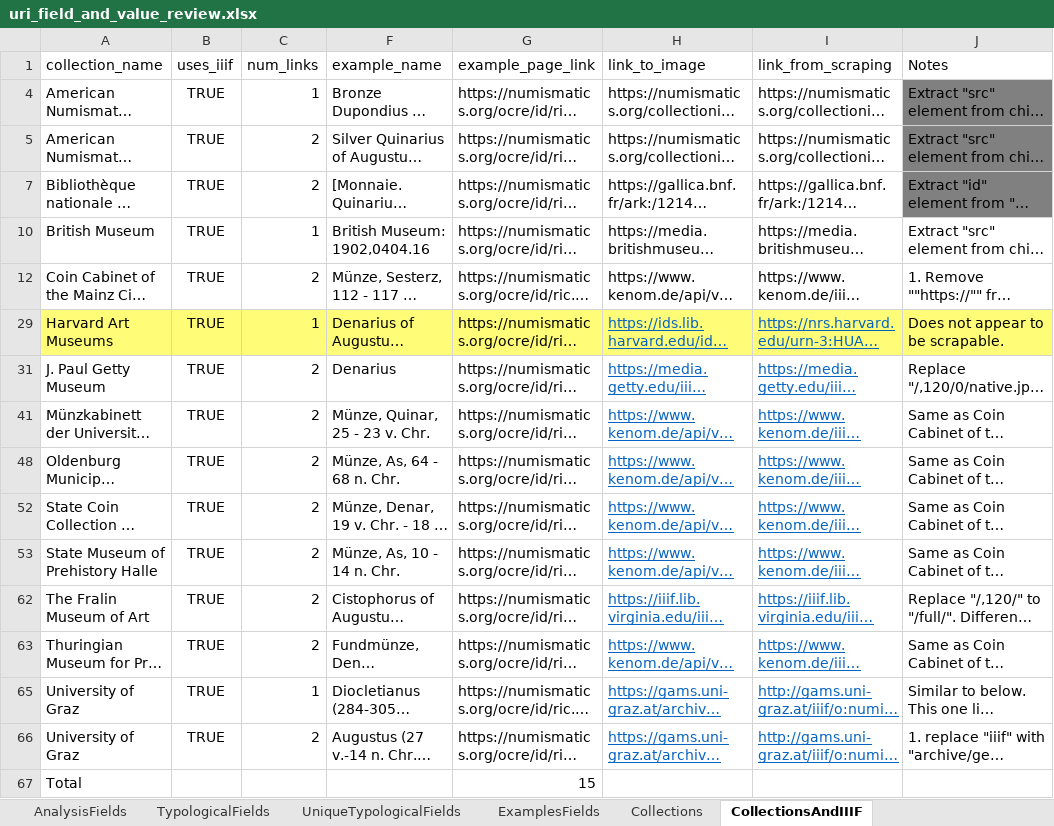
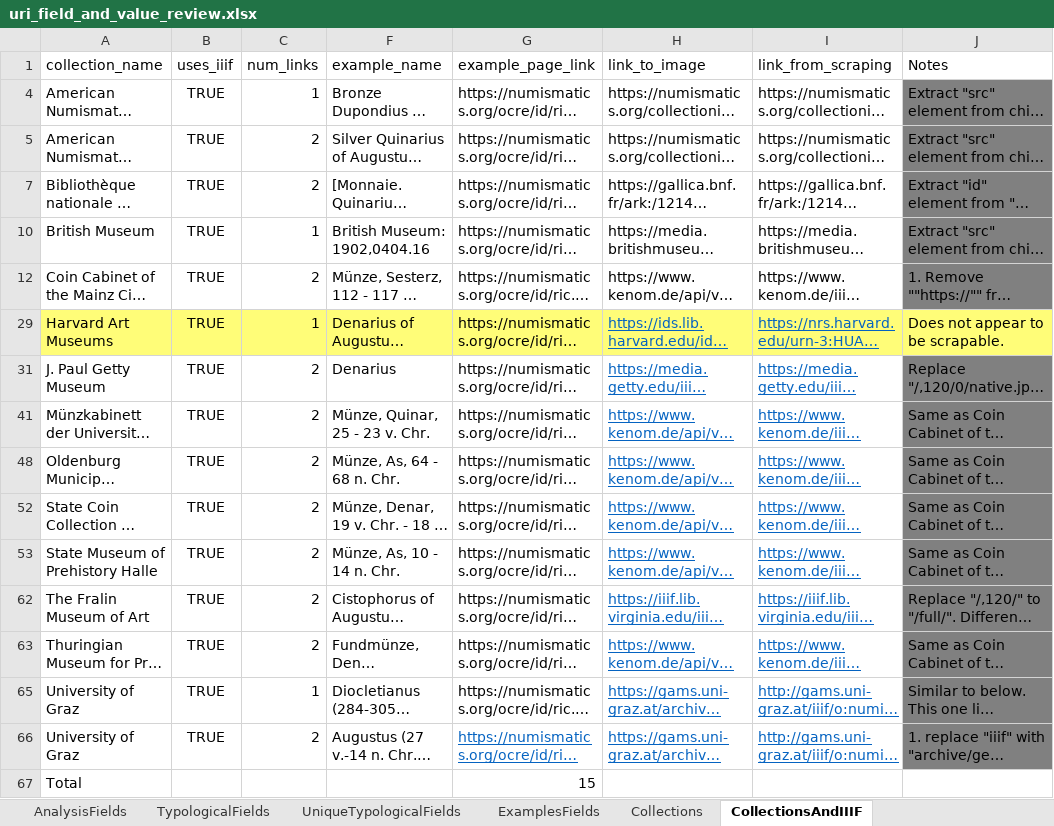
Before and after one commit to jkh-code/ocre-database-analysis, an Excel workbook: data/uri_field_and_value_review.xlsx, sheet CollectionsAndIIIF, drawn as a sheet; long unchanged cells end in …; values as stored, in another font and other column widths than the file's, no borders; table styles not drawn; the diff names each change by its address in the sheet, - before the commit and + after, or states it on an @@ line.

Commit message:
Update schemas in spreadsheet

```diff
--- a/data/uri_field_and_value_review.xlsx (sheet CollectionsAndIIIF)
+++ b/data/uri_field_and_value_review.xlsx (sheet CollectionsAndIIIF)
-J10 fill: none
+J10 fill: #808080
-J12 fill: none
+J12 fill: #808080
-J31 fill: none
+J31 fill: #808080
-J41 fill: none
+J41 fill: #808080
-J48 fill: none
+J48 fill: #808080
-J52:J53 fill: none
+J52:J53 fill: #808080
-J62:J63 fill: none
+J62:J63 fill: #808080
-J65:J66 fill: none
+J65:J66 fill: #808080
@@ G66 underline: off → on, text colour: black → #0563C1 @@
```
